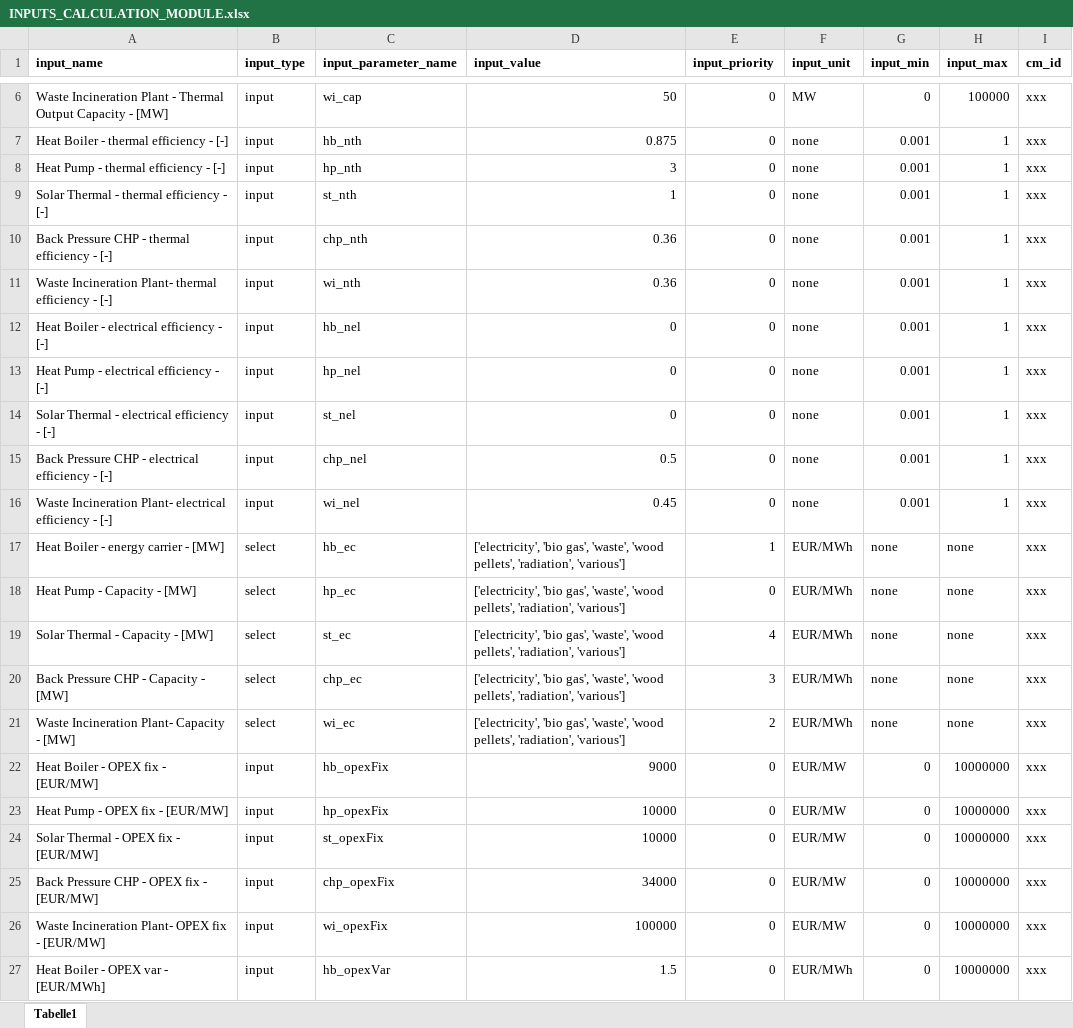
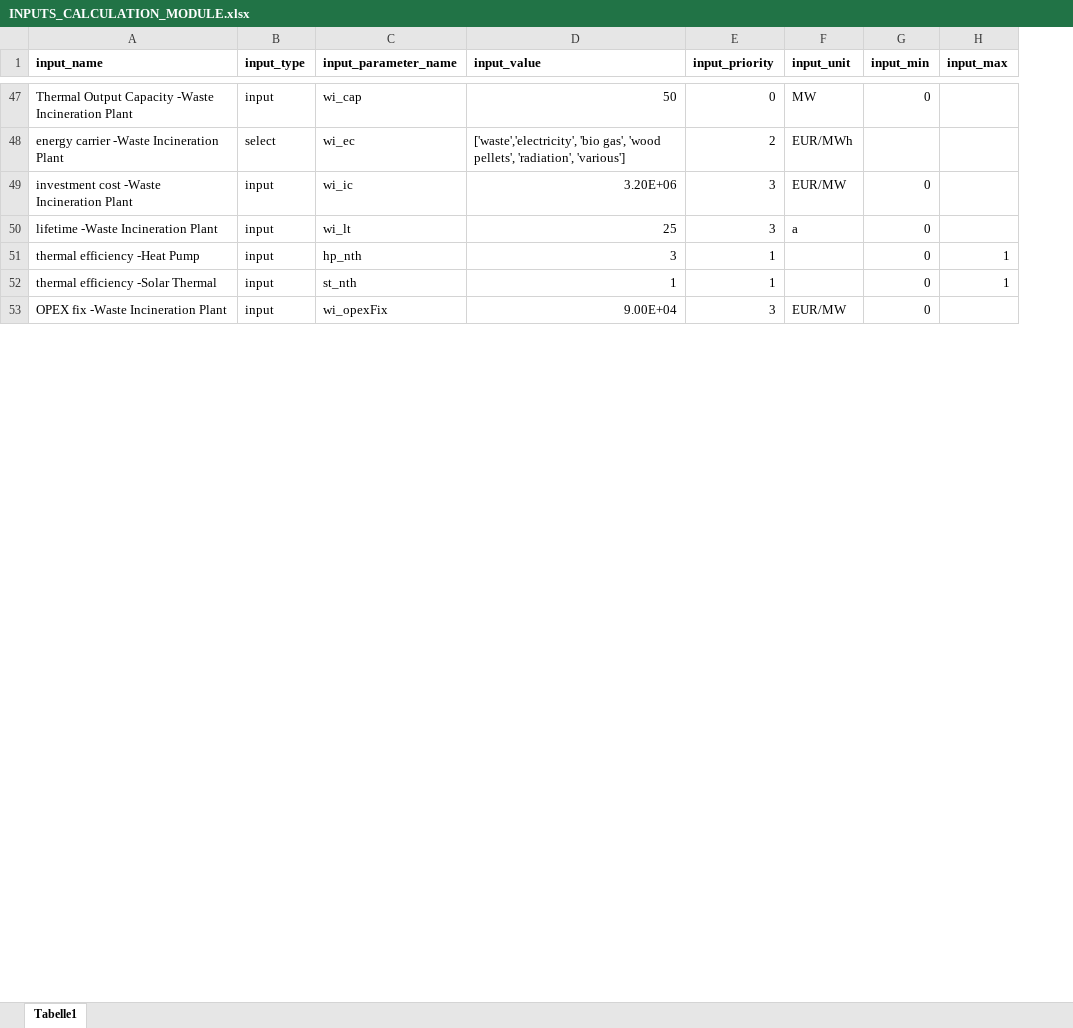
Before and after one commit to HotMaps/dispatch_module, an Excel workbook: cm/app/api_v1/my_calculation_module_directory/INPUTS_CALCULATION_MODULE.xlsx, sheet Tabelle1, drawn as a sheet; only a part is shown, gaps mark what is left out; values as stored, in another font and other column widths than the file's, no borders; removed rows and columns are numbered as before the commit, all else as after; the diff covers the shown part only; the diff names each change by its address in the sheet, - before the commit and + after, or states it on an @@ line.

Commit message:
organize input widgets

```diff
--- a/cm/app/api_v1/my_calculation_module_directory/INPUTS_CALCULATION_MODULE.xlsx (sheet Tabelle1)
+++ b/cm/app/api_v1/my_calculation_module_directory/INPUTS_CALCULATION_MODULE.xlsx (sheet Tabelle1)
-column I (cm_id), row 6: xxx; rows 8-9: xxx | xxx; row 26: xxx
-A47 (input_name): Waste Incineration Plant - Thermal Output Capacity - [MW]
+A47 (input_name): Thermal Output Capacity -Waste Incineration Plant
-H47 (input_max): 100000
+H47 (input_max): (empty)
-row 7: Heat Boiler - thermal efficiency - [-] | input | hb_nth | 0.875 | 0 | none | 0.001 | 1 | xxx
+row 48: energy carrier -Waste Incineration Plant | select | wi_ec | ['waste','electricity', 'bio gas', 'wood pellets', 'radiation', 'various'] | 2 | EUR/MWh
+row 49: investment cost -Waste Incineration Plant | input | wi_ic | 3.20E+06 | 3 | EUR/MW | 0
+row 50: lifetime -Waste Incineration Plant | input | wi_lt | 25 | 3 | a | 0
-A51 (input_name): Heat Pump - thermal efficiency - [-]
+A51 (input_name): thermal efficiency -Heat Pump
-E51:E52 (input_priority): 0
+E51:E52 (input_priority): 1
-F51:F52 (input_unit): none
+F51:F52 (input_unit): (empty)
-G51:G52 (input_min): 0.001
+G51:G52 (input_min): 0
-A52 (input_name): Solar Thermal - thermal efficiency - [-]
+A52 (input_name): thermal efficiency -Solar Thermal
-row 10: Back Pressure CHP - thermal efficiency - [-] | input | chp_nth | 0.36 | 0 | none | 0.001 | 1 | xxx
-row 11: Waste Incineration Plant- thermal efficiency - [-] | input | wi_nth | 0.36 | 0 | none | 0.001 | 1 | xxx
-row 12: Heat Boiler - electrical efficiency - [-] | input | hb_nel | 0 | 0 | none | 0.001 | 1 | xxx
-row 13: Heat Pump - electrical efficiency - [-] | input | hp_nel | 0 | 0 | none | 0.001 | 1 | xxx
-row 14: Solar Thermal - electrical efficiency - [-] | input | st_nel | 0 | 0 | none | 0.001 | 1 | xxx
-row 15: Back Pressure CHP - electrical efficiency - [-] | input | chp_nel | 0.5 | 0 | none | 0.001 | 1 | xxx
-row 16: Waste Incineration Plant- electrical efficiency - [-] | input | wi_nel | 0.45 | 0 | none | 0.001 | 1 | xxx
-row 17: Heat Boiler - energy carrier - [MW] | select | hb_ec | ['electricity', 'bio gas', 'waste', 'wood pellets', 'radiation', 'various'] | 1 | EUR/MWh | none | none | xxx
-row 18: Heat Pump - Capacity - [MW] | select | hp_ec | ['electricity', 'bio gas', 'waste', 'wood pellets', 'radiation', 'various'] | 0 | EUR/MWh | none | none | xxx
-row 19: Solar Thermal - Capacity - [MW] | select | st_ec | ['electricity', 'bio gas', 'waste', 'wood pellets', 'radiation', 'various'] | 4 | EUR/MWh | none | none | xxx
-row 20: Back Pressure CHP - Capacity - [MW] | select | chp_ec | ['electricity', 'bio gas', 'waste', 'wood pellets', 'radiation', 'various'] | 3 | EUR/MWh | none | none | xxx
-row 21: Waste Incineration Plant- Capacity - [MW] | select | wi_ec | ['electricity', 'bio gas', 'waste', 'wood pellets', 'radiation', 'various'] | 2 | EUR/MWh | none | none | xxx
-row 22: Heat Boiler - OPEX fix - [EUR/MW] | input | hb_opexFix | 9000 | 0 | EUR/MW | 0 | 10000000 | xxx
-row 23: Heat Pump - OPEX fix - [EUR/MW] | input | hp_opexFix | 10000 | 0 | EUR/MW | 0 | 10000000 | xxx
-row 24: Solar Thermal - OPEX fix - [EUR/MW] | input | st_opexFix | 10000 | 0 | EUR/MW | 0 | 10000000 | xxx
-row 25: Back Pressure CHP - OPEX fix - [EUR/MW] | input | chp_opexFix | 34000 | 0 | EUR/MW | 0 | 10000000 | xxx
-A53 (input_name): Waste Incineration Plant- OPEX fix - [EUR/MW]
+A53 (input_name): OPEX fix -Waste Incineration Plant
-D53 (input_value): 100000
+D53 (input_value): 9.00E+04
-E53 (input_priority): 0
+E53 (input_priority): 3
-H53 (input_max): 10000000
+H53 (input_max): (empty)
-row 27: Heat Boiler - OPEX var - [EUR/MWh] | input | hb_opexVar | 1.5 | 0 | EUR/MWh | 0 | 10000000 | xxx
```
Also changed, not shown: 43 added rows, 28 removed rows and 13 edited cells elsewhere in this sheet, 2 other files.
